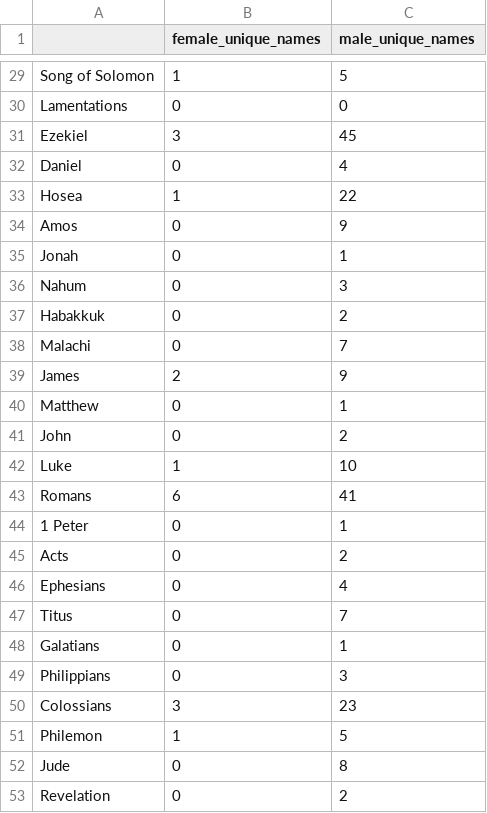
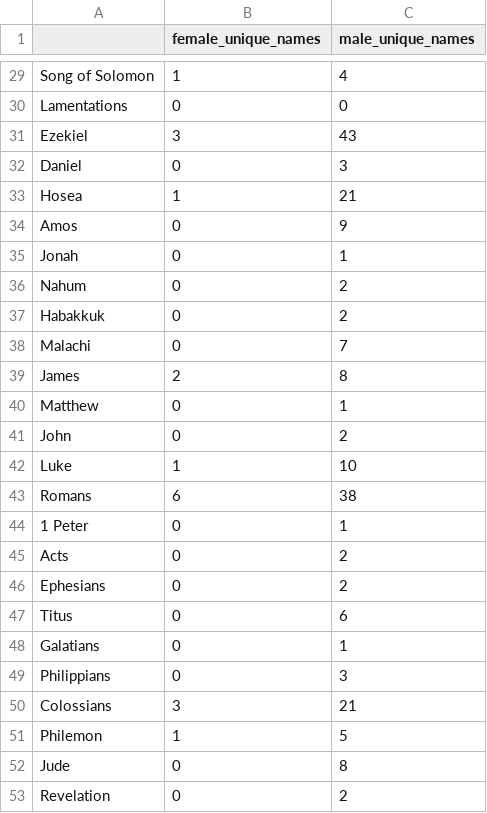
Before and after one commit to HaydenB0101/Python-Bible-Project, a CSV file: book_gender_name_counts.csv, drawn as a sheet; only a part is shown, gaps mark what is left out; the diff covers the shown part only; the diff names each change by its address in the sheet, - before the commit and + after, or states it on an @@ line.

```diff
--- a/book_gender_name_counts.csv
+++ b/book_gender_name_counts.csv
-C29 (male_unique_names): 5
+C29 (male_unique_names): 4
-C31 (male_unique_names): 45
+C31 (male_unique_names): 43
-C32 (male_unique_names): 4
+C32 (male_unique_names): 3
-C33 (male_unique_names): 22
+C33 (male_unique_names): 21
-C36 (male_unique_names): 3
+C36 (male_unique_names): 2
-C39 (male_unique_names): 9
+C39 (male_unique_names): 8
-C43 (male_unique_names): 41
+C43 (male_unique_names): 38
-C46 (male_unique_names): 4
+C46 (male_unique_names): 2
-C47 (male_unique_names): 7
+C47 (male_unique_names): 6
-C50 (male_unique_names): 23
+C50 (male_unique_names): 21
```
Also changed, not shown: 16 edited cells elsewhere in this file, name_counts.csv, 3 other files.
